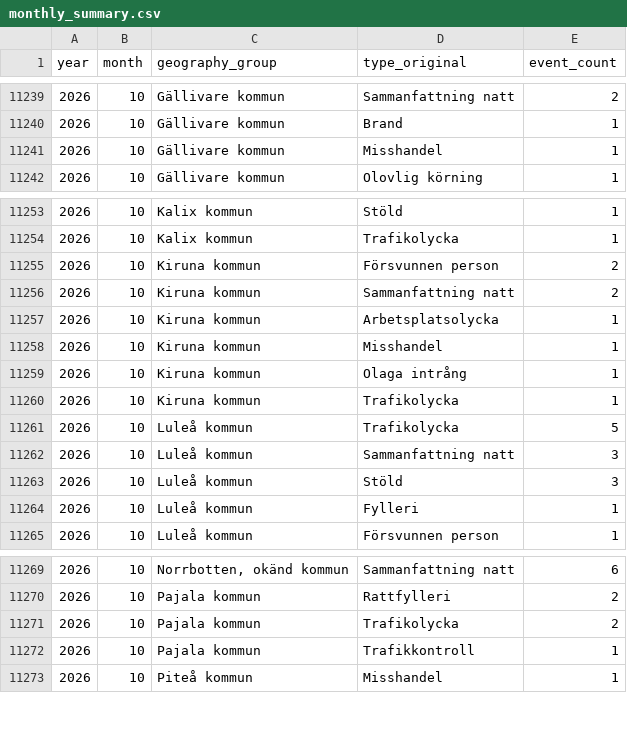
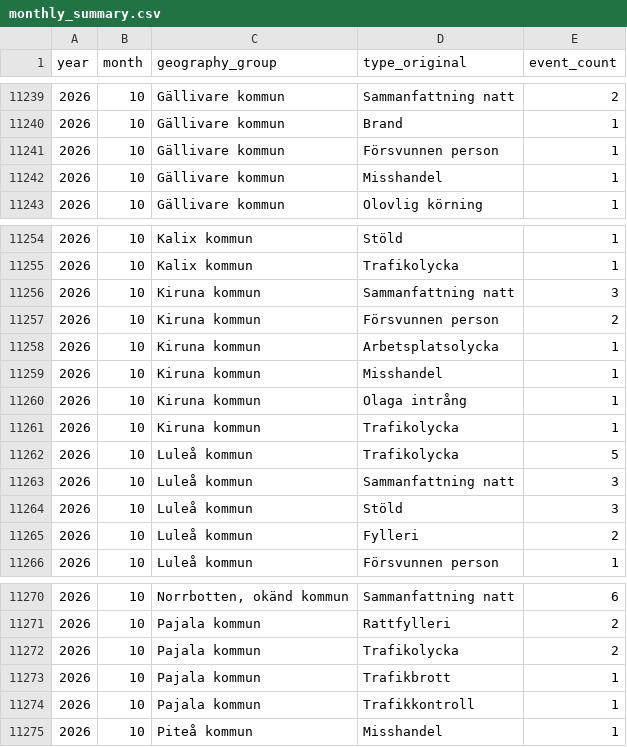
Before and after one commit to Lulea-statistik/Lulea-polishandelser, a CSV file: data/monthly_summary.csv, drawn as a sheet; only a part is shown, gaps mark what is left out.

```diff
--- a/data/monthly_summary.csv
+++ b/data/monthly_summary.csv
@@ -11240,2 +11240,3 @@ year,month,geography_group,type_original,event_count
 2026,10,Gällivare kommun,Brand,1
+2026,10,Gällivare kommun,Försvunnen person,1
 2026,10,Gällivare kommun,Misshandel,1
@@ -11254,4 +11255,4 @@ year,month,geography_group,type_original,event_count
 2026,10,Kalix kommun,Trafikolycka,1
+2026,10,Kiruna kommun,Sammanfattning natt,3
 2026,10,Kiruna kommun,Försvunnen person,2
-2026,10,Kiruna kommun,Sammanfattning natt,2
 2026,10,Kiruna kommun,Arbetsplatsolycka,1
@@ -11263,3 +11264,3 @@ year,month,geography_group,type_original,event_count
 2026,10,Luleå kommun,Stöld,3
-2026,10,Luleå kommun,Fylleri,1
+2026,10,Luleå kommun,Fylleri,2
 2026,10,Luleå kommun,Försvunnen person,1
@@ -11271,2 +11272,3 @@ year,month,geography_group,type_original,event_count
 2026,10,Pajala kommun,Trafikolycka,2
+2026,10,Pajala kommun,Trafikbrott,1
 2026,10,Pajala kommun,Trafikkontroll,1
```
Also changed, not shown: data/expanded_monthly_summary.csv, data/weekday_period_calendar.csv, 23 other files.
